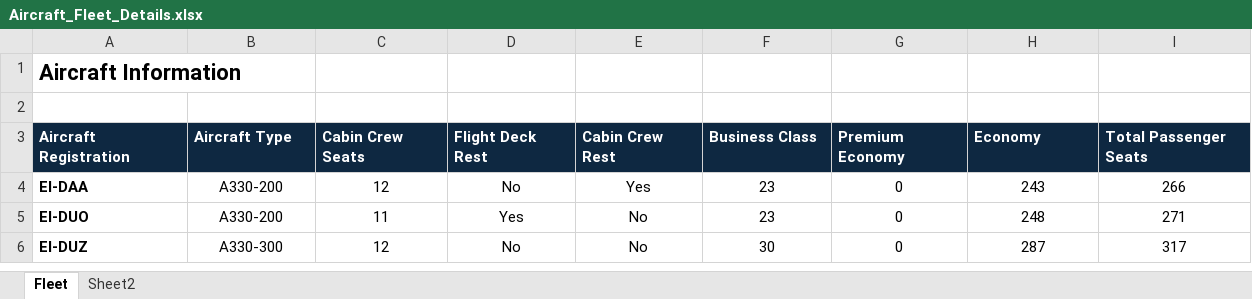
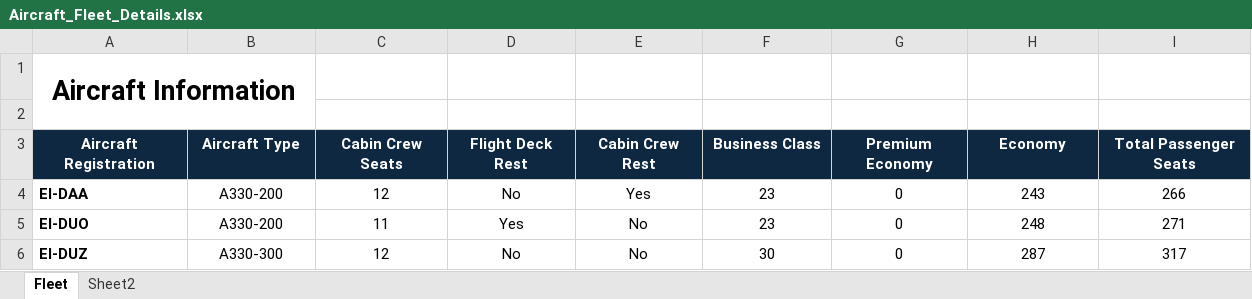
Before and after one commit to danielpbrowne/TestCSMApp, an Excel workbook: Reference Material/Aircraft_Fleet_Details.xlsx, sheet Fleet, drawn as a sheet; only a part is shown; values as stored, in another font and other column widths than the file's, no borders; the diff names each change by its address in the sheet, - before the commit and + after, or states it on an @@ line.

```diff
--- a/Reference Material/Aircraft_Fleet_Details.xlsx (sheet Fleet)
+++ b/Reference Material/Aircraft_Fleet_Details.xlsx (sheet Fleet)
@@ A1 text size: larger, alignment: left → center @@
+A1:B2 merged
-A3:I3 alignment: left
+A3:I3 alignment: center
```
Also changed, not shown: Reference Material/CSM_Destination_Source_Register_Master.xlsx, 9 other files.
